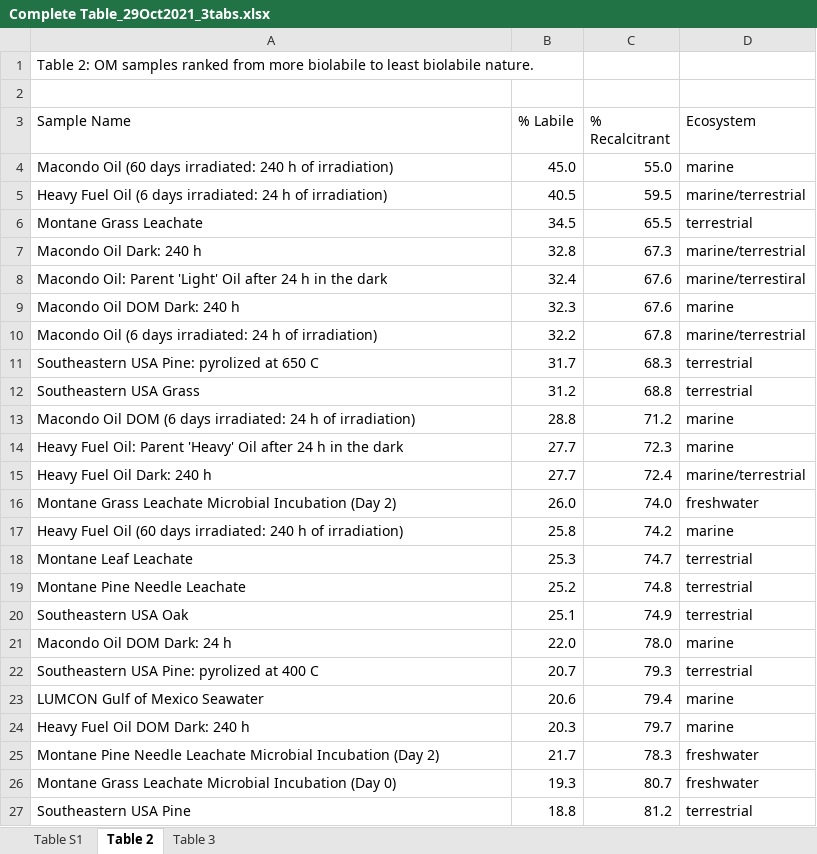
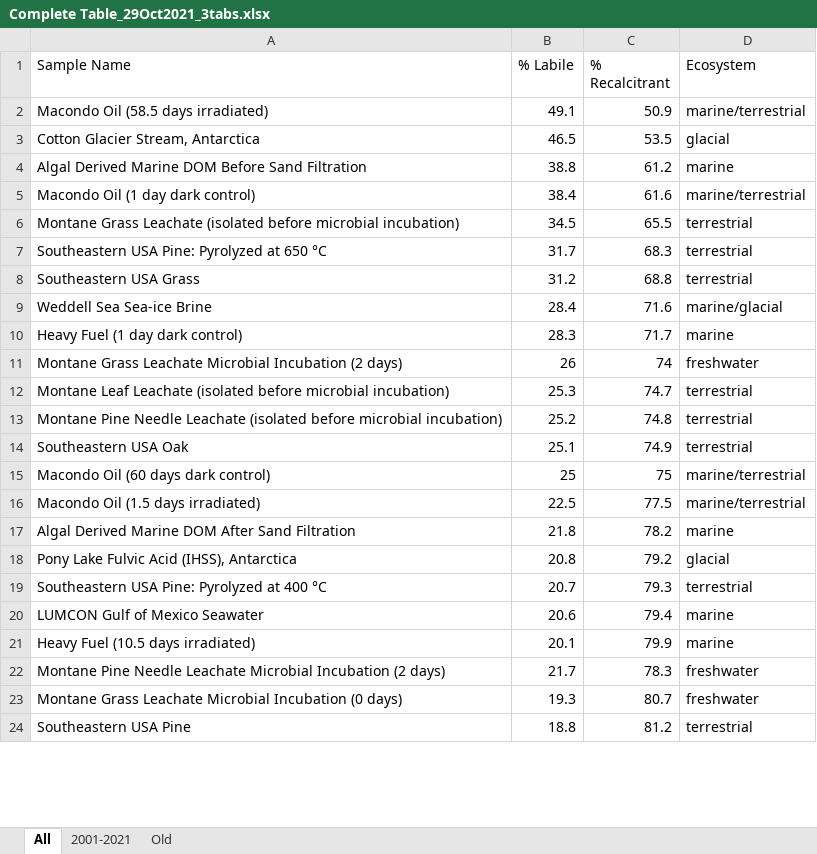
Before and after one commit to jimjunker1/Jules-and-Jim-s-repo-of-fun, an Excel workbook: data/Complete Table_29Oct2021_3tabs.xlsx, sheet All, drawn as a sheet; only a part is shown; values as stored, in another font and other column widths than the file's, no cell formats; removed rows and columns are numbered as before the commit, all else as after; the diff covers the shown part only; the diff names each change by its address in the sheet, - before the commit and + after, or states it on an @@ line.

```diff
--- a/data/Complete Table_29Oct2021_3tabs.xlsx (sheet All)
+++ b/data/Complete Table_29Oct2021_3tabs.xlsx (sheet All)
-sheet tab: Table S1
+sheet tab: 2001-2021
-sheet tab: Table 2
+sheet tab: All
-sheet tab: Table 3
+sheet tab: Old
@@ sheet tab order changed: All | 2001-2021 | Old @@
-row 1: Table 2: OM samples ranked from more biolabile to least biolabile nature.
-row 2: (empty)
-row 4: Macondo Oil (60 days irradiated: 240 h of irradiation) | 45.0 | 55.0 | marine
-row 5: Heavy Fuel Oil (6 days irradiated: 24 h of irradiation) | 40.5 | 59.5 | marine/terrestrial
+row 2: Macondo Oil (58.5 days irradiated) | 49.1 | 50.9 | marine/terrestrial
+row 3: Cotton Glacier Stream, Antarctica | 46.5 | 53.5 | glacial
+row 4: Algal Derived Marine DOM Before Sand Filtration | 38.8 | 61.2 | marine
+row 5: Macondo Oil (1 day dark control) | 38.4 | 61.6 | marine/terrestrial
-A6 (Sample Name): Montane Grass Leachate
+A6 (Sample Name): Montane Grass Leachate (isolated before microbial incubation)
-row 7: Macondo Oil Dark: 240 h | 32.8 | 67.3 | marine/terrestrial
-row 8: Macondo Oil: Parent 'Light' Oil after 24 h in the dark | 32.4 | 67.6 | marine/terrestiral
-row 9: Macondo Oil DOM Dark: 240 h | 32.3 | 67.6 | marine
-row 10: Macondo Oil (6 days irradiated: 24 h of irradiation) | 32.2 | 67.8 | marine/terrestrial
-A7 (Sample Name): Southeastern USA Pine: pyrolized at 650 C
+A7 (Sample Name): Southeastern USA Pine: Pyrolyzed at 650 °C
-row 13: Macondo Oil DOM (6 days irradiated: 24 h of irradiation) | 28.8 | 71.2 | marine
-row 14: Heavy Fuel Oil: Parent 'Heavy' Oil after 24 h in the dark | 27.7 | 72.3 | marine
-row 15: Heavy Fuel Oil Dark: 240 h | 27.7 | 72.4 | marine/terrestrial
-row 16: Montane Grass Leachate Microbial Incubation (Day 2) | 26.0 | 74.0 | freshwater
-row 17: Heavy Fuel Oil (60 days irradiated: 240 h of irradiation) | 25.8 | 74.2 | marine
+row 9: Weddell Sea Sea-ice Brine | 28.4 | 71.6 | marine/glacial
+row 10: Heavy Fuel (1 day dark control) | 28.3 | 71.7 | marine
+row 11: Montane Grass Leachate Microbial Incubation (2 days) | 26 | 74 | freshwater
-A12 (Sample Name): Montane Leaf Leachate
+A12 (Sample Name): Montane Leaf Leachate (isolated before microbial incubation)
-A13 (Sample Name): …Needle Leachate
+A13 (Sample Name): …Needle Leachate (isolated before microbial incubation)
-row 21: Macondo Oil DOM Dark: 24 h | 22.0 | 78.0 | marine
+row 15: Macondo Oil (60 days dark control) | 25 | 75 | marine/terrestrial
+row 16: Macondo Oil (1.5 days irradiated) | 22.5 | 77.5 | marine/terrestrial
+row 17: Algal Derived Marine DOM After Sand Filtration | 21.8 | 78.2 | marine
+row 18: Pony Lake Fulvic Acid (IHSS), Antarctica | 20.8 | 79.2 | glacial
-A19 (Sample Name): Southeastern USA Pine: pyrolized at 400 C
+A19 (Sample Name): Southeastern USA Pine: Pyrolyzed at 400 °C
-row 24: Heavy Fuel Oil DOM Dark: 240 h | 20.3 | 79.7 | marine
+row 21: Heavy Fuel (10.5 days irradiated) | 20.1 | 79.9 | marine
-A22 (Sample Name): …Microbial Incubation (Day 2)
+A22 (Sample Name): …Microbial Incubation (2 days)
-A23 (Sample Name): …Microbial Incubation (Day 0)
+A23 (Sample Name): …Microbial Incubation (0 days)
```
Also changed, not shown: 38 added rows, 10 removed rows and 24 edited cells elsewhere in this sheet, sheet 2001-2021, sheet Old, cell formats, formulas that keep their value, 6 other files.
